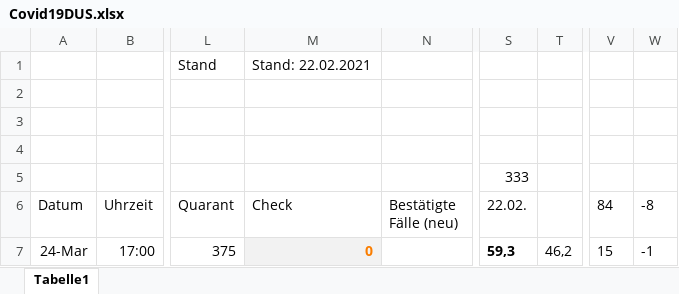
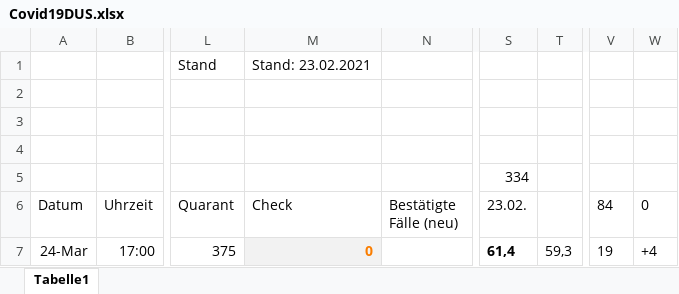
Before and after one commit to dirkschreib/Covid19DUS, an Excel workbook: Covid19DUS.xlsx, sheet Tabelle1, drawn as a sheet; only a part is shown, gaps mark what is left out; values as stored, in another font and other column widths than the file's, no borders; charts and pictures and table styles not drawn; the diff covers the shown part only; the diff names each change by its address in the sheet, - before the commit and + after, or states it on an @@ line.

Commit message:
Stand: 22.02.2021

```diff
--- a/Covid19DUS.xlsx (sheet Tabelle1)
+++ b/Covid19DUS.xlsx (sheet Tabelle1)
-M1 (Check): Stand: 22.02.2021
+M1 (Check): Stand: 23.02.2021
-S5 (23.02.): 333
+S5 (23.02.): 334
-S6: 22.02.
+S6: 23.02.
-W6: -8
+W6: 0
-S7 (23.02.): 59,3
+S7 (23.02.): 61,4
-T7: 46,2
+T7: 59,3
-V7 (84): 15
+V7 (84): 19
-W7 (0): -1
+W7 (0): +4
```
Also changed, not shown: 1 added row, 1 removed row, 18 edited cells and cell formats elsewhere in this sheet, charts or pictures, 4 other files.
